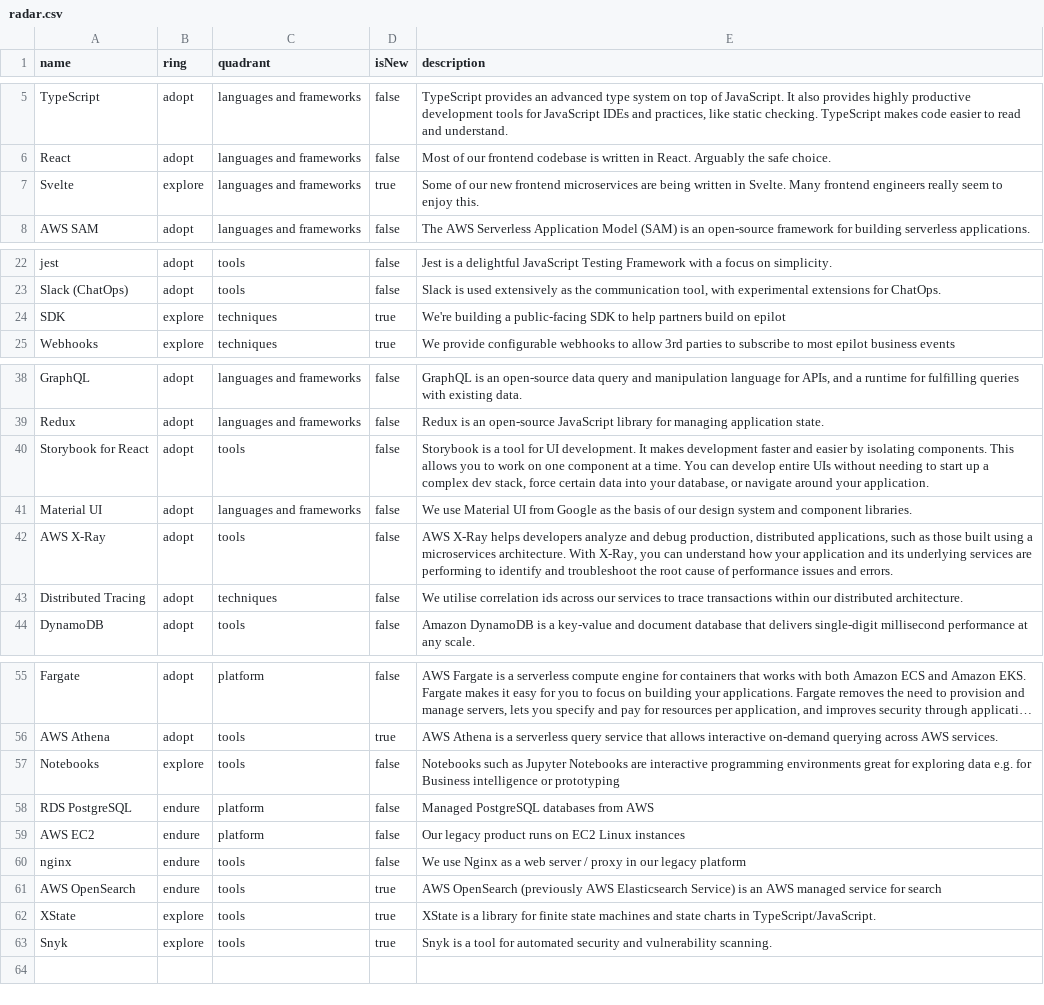
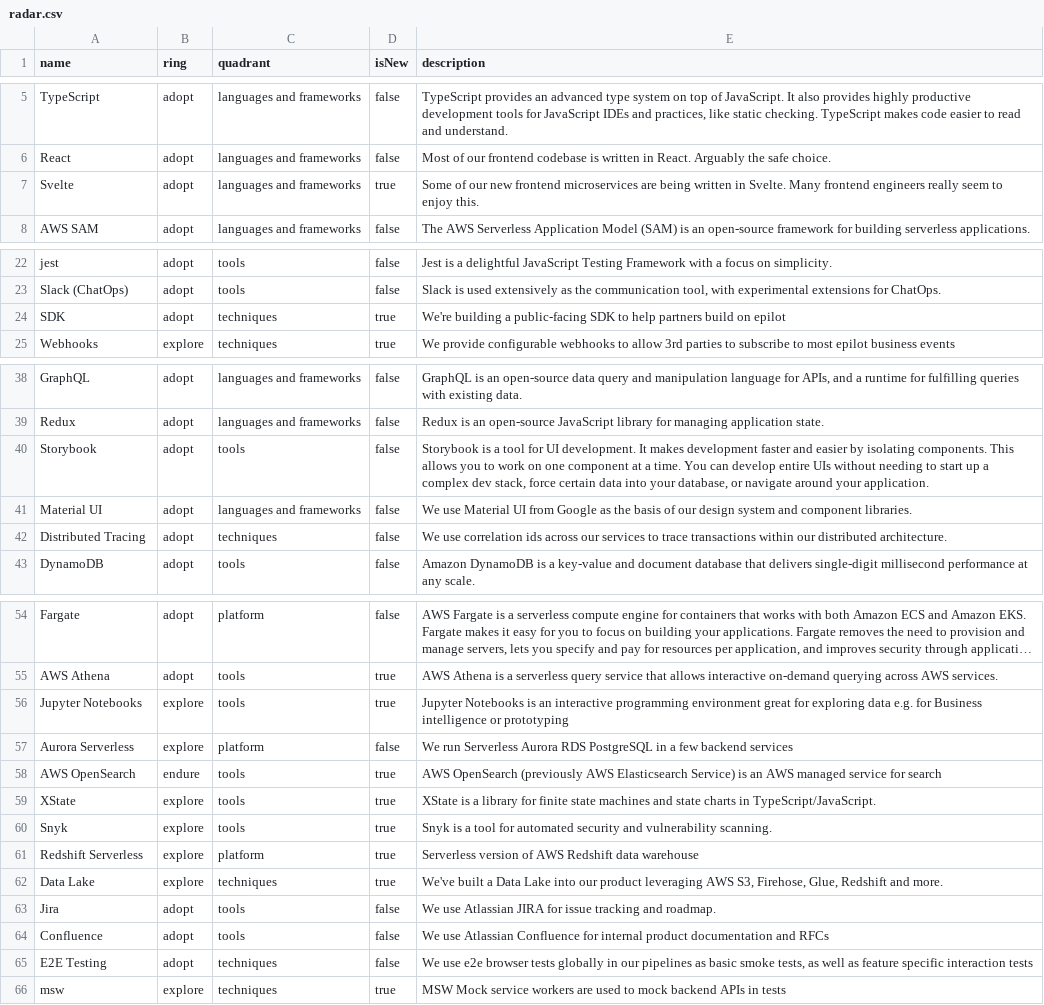
Before and after one commit to epilot-dev/docs, a CSV file: static/techradar/radar.csv, drawn as a sheet; only a part is shown, gaps mark what is left out; long unchanged cells end in …; removed rows and columns are numbered as before the commit, all else as after; the diff names each change by its address in the sheet, - before the commit and + after, or states it on an @@ line.

Commit message:
Add msw to tech radar

```diff
--- a/static/techradar/radar.csv
+++ b/static/techradar/radar.csv
-B7 (ring): explore
+B7 (ring): adopt
-B24 (ring): explore
+B24 (ring): adopt
-A40 (name): Storybook for React
+A40 (name): Storybook
-row 42: AWS X-Ray | adopt | tools | false | AWS X-Ray helps developers analyze and debug production, distributed applications, such as those built using a microservices architecture. With X-Ray, you can understand how your application and its underlying services are performing to identify and troubleshoot the root cause of performance issues and errors.
-E42 (description): We utilise correlation ids…
+E42 (description): We use correlation ids…
-A56 (name): Notebooks
+A56 (name): Jupyter Notebooks
-D56 (isNew): false
+D56 (isNew): true
-E56 (description): Notebooks such as Jupyter Notebooks are interactive programming environments great for…
+E56 (description): Jupyter Notebooks is an interactive programming environment great for…
-row 58: RDS PostgreSQL | endure | platform | false | Managed PostgreSQL databases from AWS
-row 59: AWS EC2 | endure | platform | false | Our legacy product runs on EC2 Linux instances
-row 60: nginx | endure | tools | false | We use Nginx as a web server / proxy in our legacy platform
+row 57: Aurora Serverless | explore | platform | false | We run Serverless Aurora RDS PostgreSQL in a few backend services
+row 61: Redshift Serverless | explore | platform | true | Serverless version of AWS Redshift data warehouse
+row 62: Data Lake | explore | techniques | true | We've built a Data Lake into our product leveraging AWS S3, Firehose, Glue, Redshift and more.
+row 63: Jira | adopt | tools | false | We use Atlassian JIRA for issue tracking and roadmap.
+row 64: Confluence | adopt | tools | false | We use Atlassian Confluence for internal product documentation and RFCs
+row 65: E2E Testing | adopt | techniques | false | We use e2e browser tests globally in our pipelines as basic smoke tests, as well as feature specific interaction tests
+row 66: msw | explore | techniques | true | MSW Mock service workers are used to mock backend APIs in tests
```
